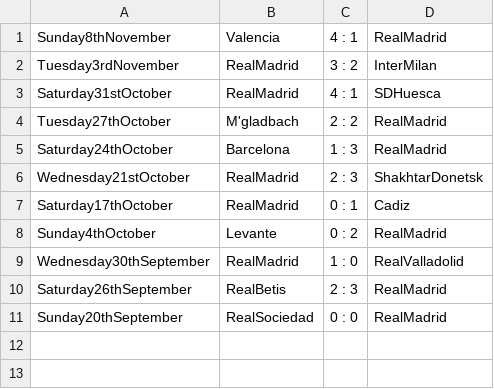
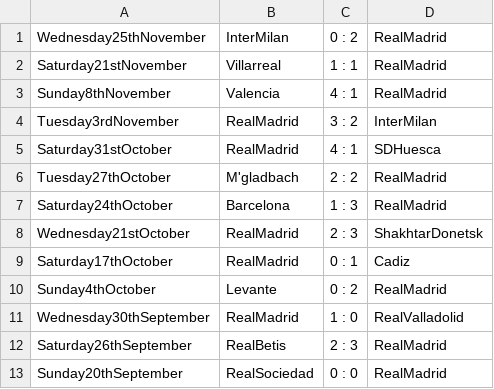
Before and after one commit to yutohorimoto/madrid_django, a CSV file: madridsite/static/csv/soccer_result20.csv, drawn as a sheet; the diff names each change by its address in the sheet, - before the commit and + after, or states it on an @@ line.

```diff
--- a/madridsite/static/csv/soccer_result20.csv
+++ b/madridsite/static/csv/soccer_result20.csv
+row 1: Wednesday25thNovember | InterMilan | 0 : 2 | RealMadrid
+row 2: Saturday21stNovember | Villarreal | 1 : 1 | RealMadrid
```
Also changed, not shown: news.csv, 19 other files.
